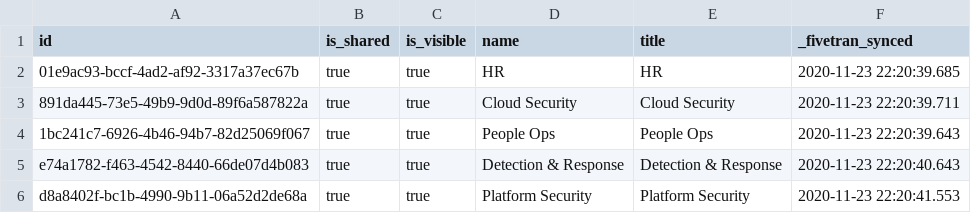
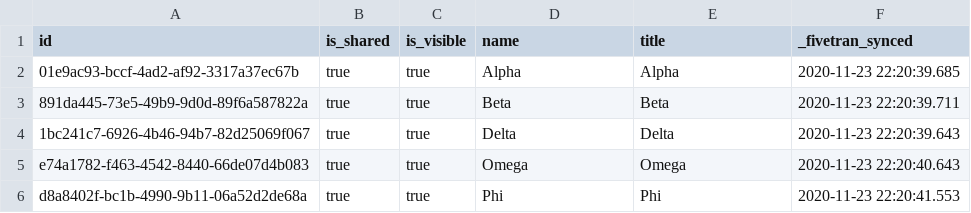
Before and after one commit to fivetran/dbt_jira, a CSV file: integration_tests/seeds/team.csv, drawn as a sheet.

Commit message:
Teams updates + schema reset

```diff
--- a/integration_tests/seeds/team.csv
+++ b/integration_tests/seeds/team.csv
@@ -1,6 +1,6 @@
 id,is_shared,is_visible,name,title,_fivetran_synced
-01e9ac93-bccf-4ad2-af92-3317a37ec67b,true,true,HR,HR,2020-11-23 22:20:39.685
-891da445-73e5-49b9-9d0d-89f6a587822a,true,true,Cloud Security,Cloud Security,2020-11-23 22:20:39.711
-1bc241c7-6926-4b46-94b7-82d25069f067,true,true,People Ops,People Ops,2020-11-23 22:20:39.643
-e74a1782-f463-4542-8440-66de07d4b083,true,true,Detection & Response,Detection & Response,2020-11-23 22:20:40.643
-d8a8402f-bc1b-4990-9b11-06a52d2de68a,true,true,Platform Security,Platform Security,2020-11-23 22:20:41.553
+01e9ac93-bccf-4ad2-af92-3317a37ec67b,true,true,Alpha,Alpha,2020-11-23 22:20:39.685
+891da445-73e5-49b9-9d0d-89f6a587822a,true,true,Beta,Beta,2020-11-23 22:20:39.711
+1bc241c7-6926-4b46-94b7-82d25069f067,true,true,Delta,Delta,2020-11-23 22:20:39.643
+e74a1782-f463-4542-8440-66de07d4b083,true,true,Omega,Omega,2020-11-23 22:20:40.643
+d8a8402f-bc1b-4990-9b11-06a52d2de68a,true,true,Phi,Phi,2020-11-23 22:20:41.553
```
Also changed, not shown: 2 other files.
